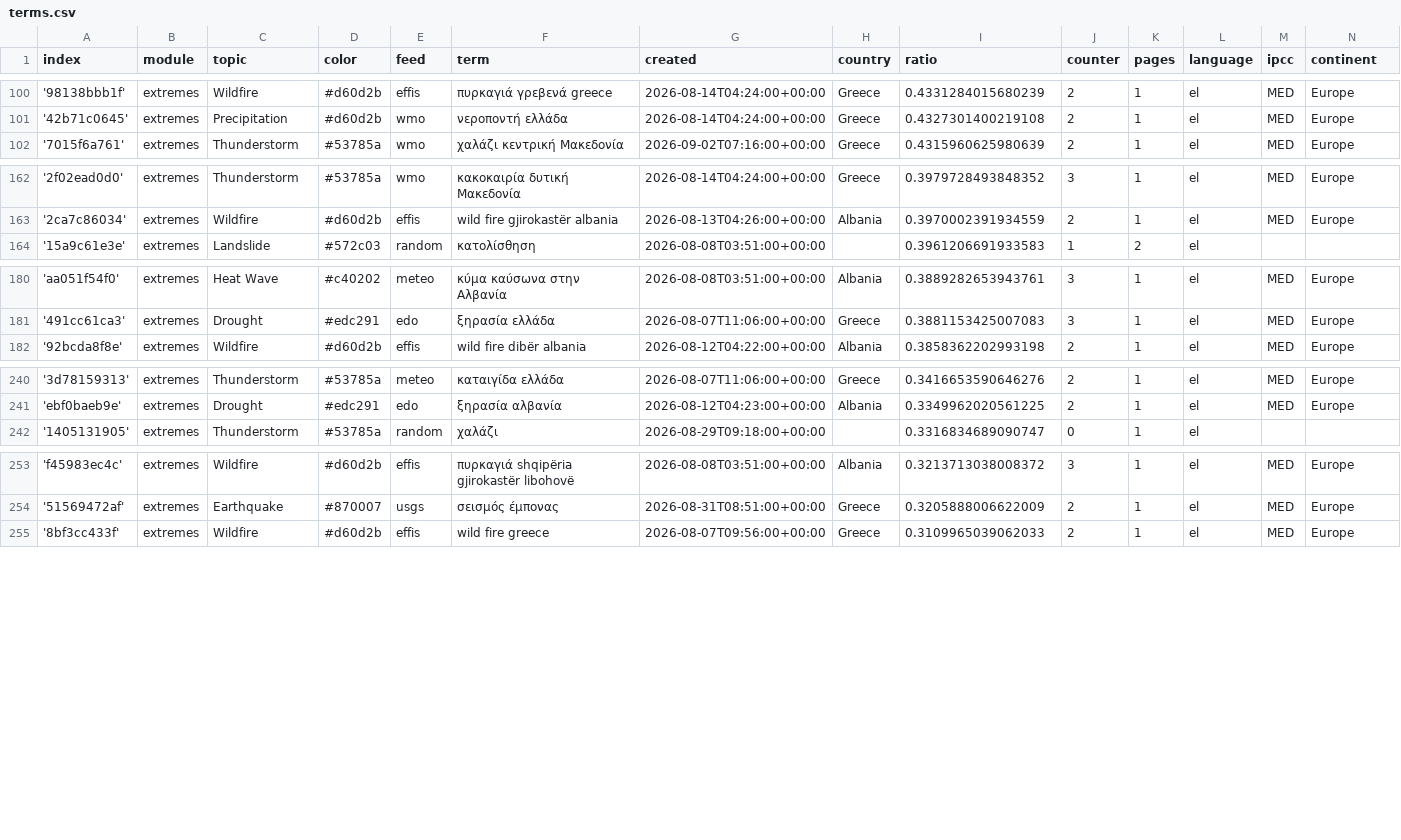
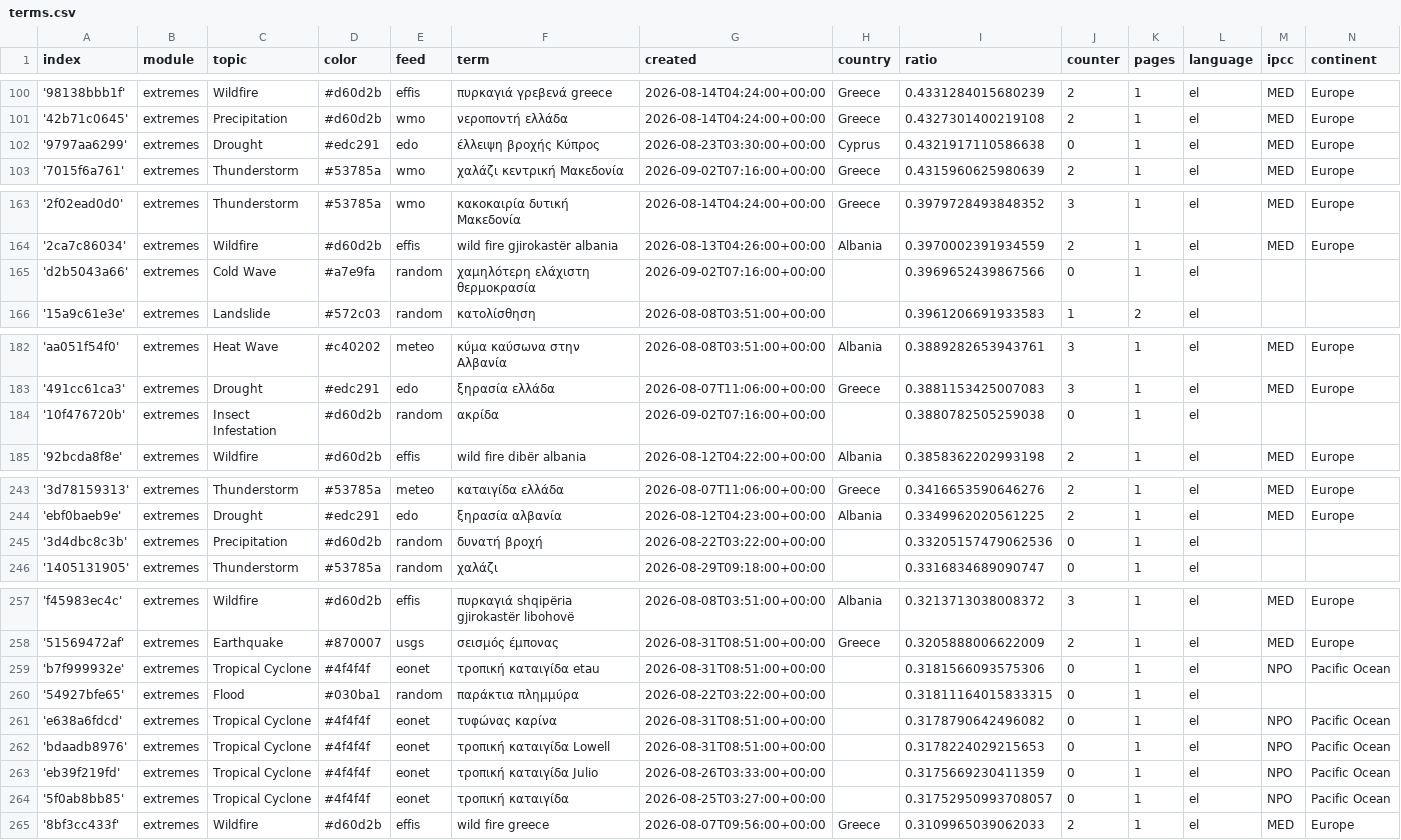
Before and after one commit to newsWhisperer/greekExtremes, a CSV file: terms.csv, drawn as a sheet; only a part is shown, gaps mark what is left out; the diff covers the shown part only; the diff names each change by its address in the sheet, - before the commit and + after, or states it on an @@ line.

Commit message:
Commit from GitHub Actions (import:0.0)

```diff
--- a/terms.csv
+++ b/terms.csv
+row 102: '9797aa6299' | extremes | Drought | #edc291 | edo | έλλειψη βροχής Κύπρος | 2026-08-23T03:30:00+00:00 | Cyprus | 0.4321917110586638 | 0 | 1 | el | MED | Europe
+row 165: 'd2b5043a66' | extremes | Cold Wave | #a7e9fa | random | χαμηλότερη ελάχιστη θερμοκρασία | 2026-09-02T07:16:00+00:00 |  | 0.3969652439867566 | 0 | 1 | el
+row 184: '10f476720b' | extremes | Insect Infestation | #d60d2b | random | ακρίδα | 2026-09-02T07:16:00+00:00 |  | 0.3880782505259038 | 0 | 1 | el
+row 245: '3d4dbc8c3b' | extremes | Precipitation | #d60d2b | random | δυνατή βροχή | 2026-08-22T03:22:00+00:00 |  | 0.33205157479062536 | 0 | 1 | el
+row 259: 'b7f999932e' | extremes | Tropical Cyclone | #4f4f4f | eonet | τροπική καταιγίδα etau | 2026-08-31T08:51:00+00:00 |  | 0.3181566093575306 | 0 | 1 | el | NPO | Pacific Ocean
+row 260: '54927bfe65' | extremes | Flood | #030ba1 | random | παράκτια πλημμύρα | 2026-08-22T03:22:00+00:00 |  | 0.31811164015833315 | 0 | 1 | el
+row 261: 'e638a6fdcd' | extremes | Tropical Cyclone | #4f4f4f | eonet | τυφώνας καρίνα | 2026-08-31T08:51:00+00:00 |  | 0.3178790642496082 | 0 | 1 | el | NPO | Pacific Ocean
+row 262: 'bdaadb8976' | extremes | Tropical Cyclone | #4f4f4f | eonet | τροπική καταιγίδα Lowell | 2026-08-31T08:51:00+00:00 |  | 0.3178224029215653 | 0 | 1 | el | NPO | Pacific Ocean
+row 263: 'eb39f219fd' | extremes | Tropical Cyclone | #4f4f4f | eonet | τροπική καταιγίδα Julio | 2026-08-26T03:33:00+00:00 |  | 0.3175669230411359 | 0 | 1 | el | NPO | Pacific Ocean
+row 264: '5f0ab8bb85' | extremes | Tropical Cyclone | #4f4f4f | eonet | τροπική καταιγίδα | 2026-08-25T03:27:00+00:00 |  | 0.31752950993708057 | 0 | 1 | el | NPO | Pacific Ocean
```
Also changed, not shown: 3 edited cells elsewhere in this file.
